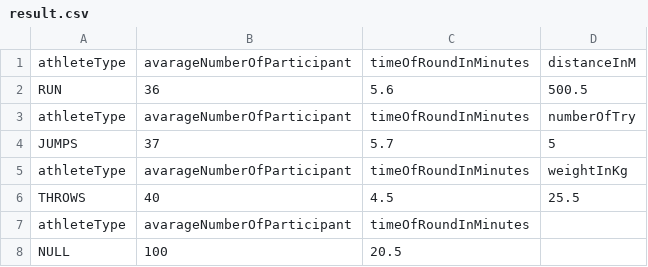
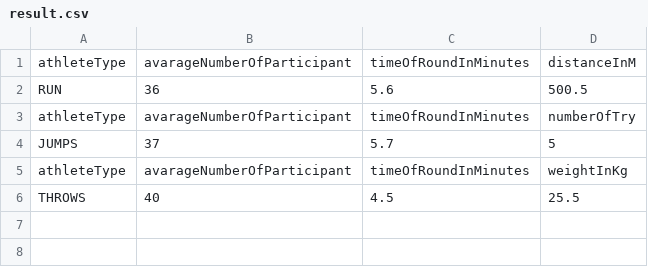
Before and after one commit to YuriiReshetnyk/JavaLabs2-4, a CSV file: result.csv, drawn as a sheet.

Commit message:
ff

```diff
--- a/result.csv
+++ b/result.csv
@@ -6,3 +6 @@ athleteType, avarageNumberOfParticipant, timeOfRoundInMinutes, weightInKg
 THROWS, 40, 4.5, 25.5
-athleteType, avarageNumberOfParticipant, timeOfRoundInMinutes
-NULL, 100, 20.5
```
